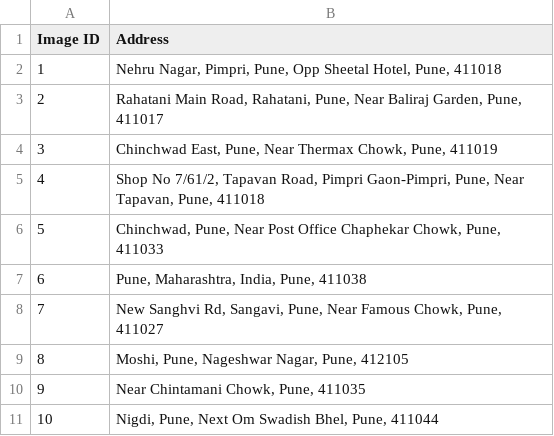
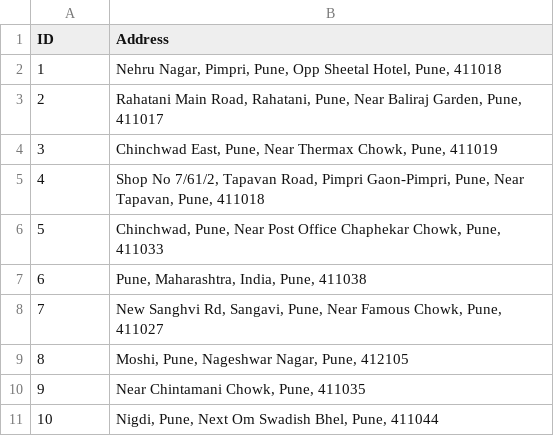
Before and after one commit to shriekdj/google_address_to_latlong_csv, a CSV file: google_address_to_latlong_csv/input_file.csv, drawn as a sheet.

Commit message:
Update input_file.csv

```diff
--- a/google_address_to_latlong_csv/input_file.csv
+++ b/google_address_to_latlong_csv/input_file.csv
@@ -1,2 +1,2 @@
-Image ID,Address
+ID,Address
 1,"Nehru Nagar, Pimpri, Pune, Opp Sheetal Hotel, Pune, 411018"
```
